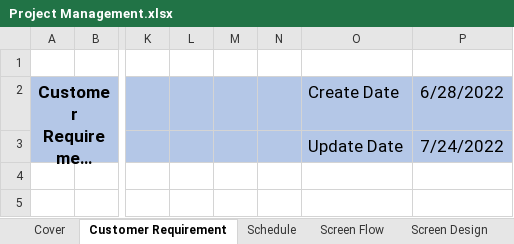
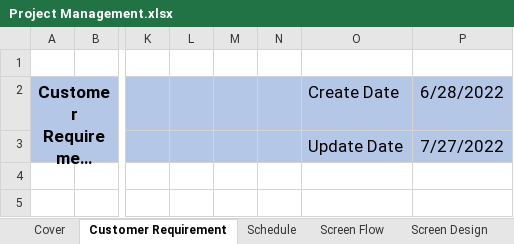
Before and after one commit to thihaphyo/level-up-docs, an Excel workbook: 02.Design Document/Project Management.xlsx, sheet Customer Requirement, drawn as a sheet; only a part is shown, gaps mark what is left out; long unchanged cells end in …; values as stored, in another font and other column widths than the file's, no borders; the diff names each change by its address in the sheet, - before the commit and + after, or states it on an @@ line.

```diff
--- a/02.Design Document/Project Management.xlsx (sheet Customer Requirement)
+++ b/02.Design Document/Project Management.xlsx (sheet Customer Requirement)
-P3: 7/24/2022
+P3: 7/27/2022
```
Also changed, not shown: sheet Schedule, sheet Code Rule, 7 other files.
